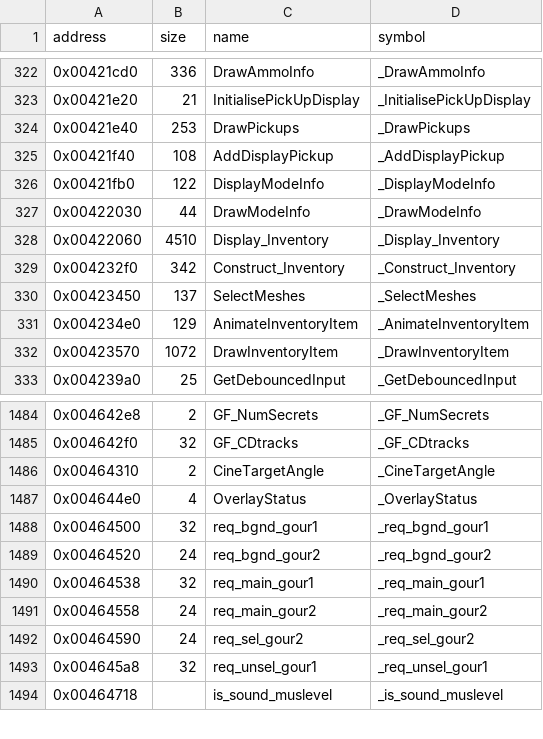
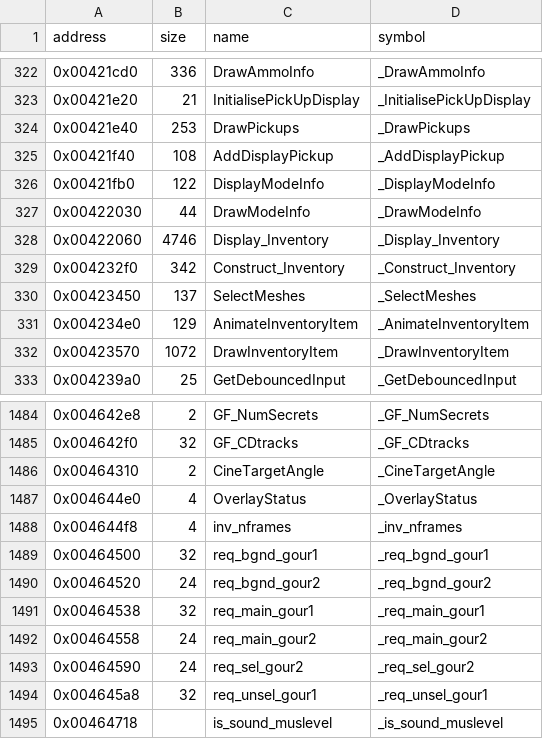
Before and after one commit to LostArtefacts/tr02, a CSV file: config/symbols.csv, drawn as a sheet; only a part is shown, gaps mark what is left out.

```diff
--- a/config/symbols.csv
+++ b/config/symbols.csv
@@ -327,3 +327,3 @@ address,size,name,symbol
 0x00422030,44,DrawModeInfo,_DrawModeInfo
-0x00422060,4510,Display_Inventory,_Display_Inventory
+0x00422060,4746,Display_Inventory,_Display_Inventory
 0x004232f0,342,Construct_Inventory,_Construct_Inventory
@@ -1487,2 +1487,3 @@ address,size,name,symbol
 0x004644e0,4,OverlayStatus,_OverlayStatus
+0x004644f8,4,inv_nframes,_inv_nframes
 0x00464500,32,req_bgnd_gour1,_req_bgnd_gour1
```
Also changed, not shown: 2 other files.
